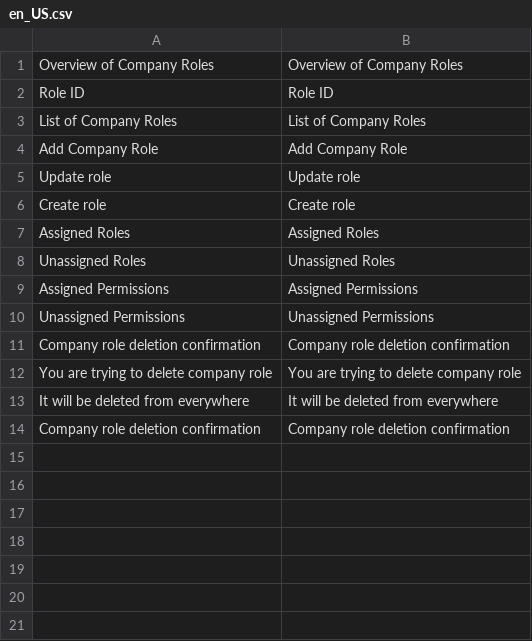
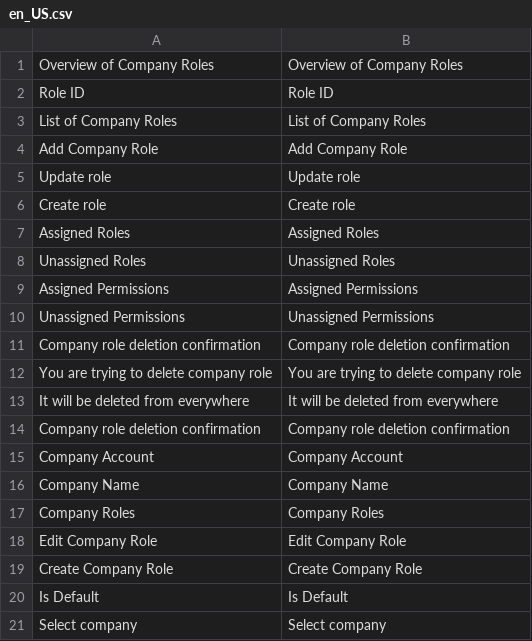
Before and after one commit to spryker/company-role-gui, a CSV file: data/translation/Zed/en_US.csv, drawn as a sheet; the diff names each change by its address in the sheet, - before the commit and + after, or states it on an @@ line.

Commit message:
CC-248: added some dummy translations.

```diff
--- a/data/translation/Zed/en_US.csv
+++ b/data/translation/Zed/en_US.csv
+row 15: Company Account | Company Account
+row 16: Company Name | Company Name
+row 17: Company Roles | Company Roles
+row 18: Edit Company Role | Edit Company Role
+row 19: Create Company Role | Create Company Role
+row 20: Is Default | Is Default
+row 21: Select company | Select company
```
Also changed, not shown: 1 other file.
